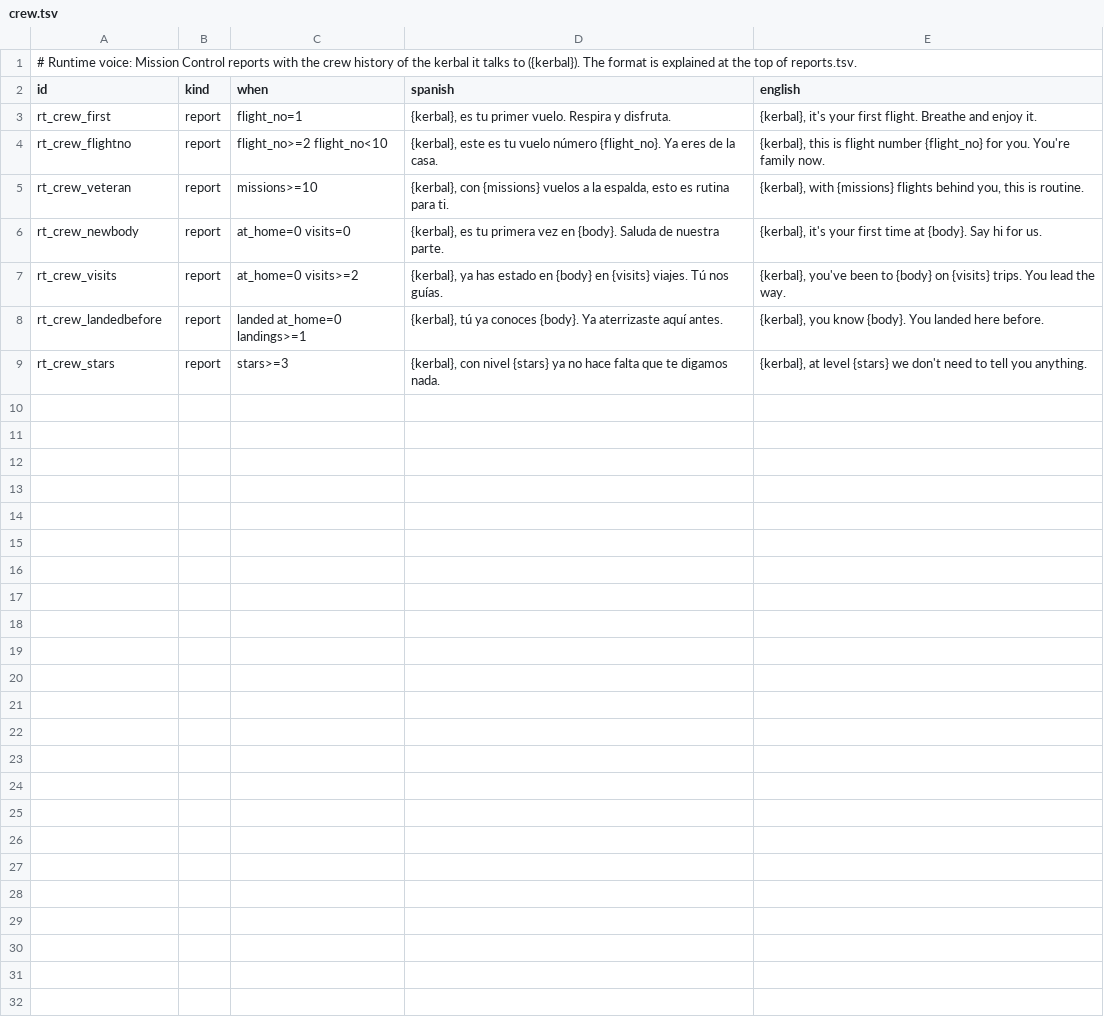
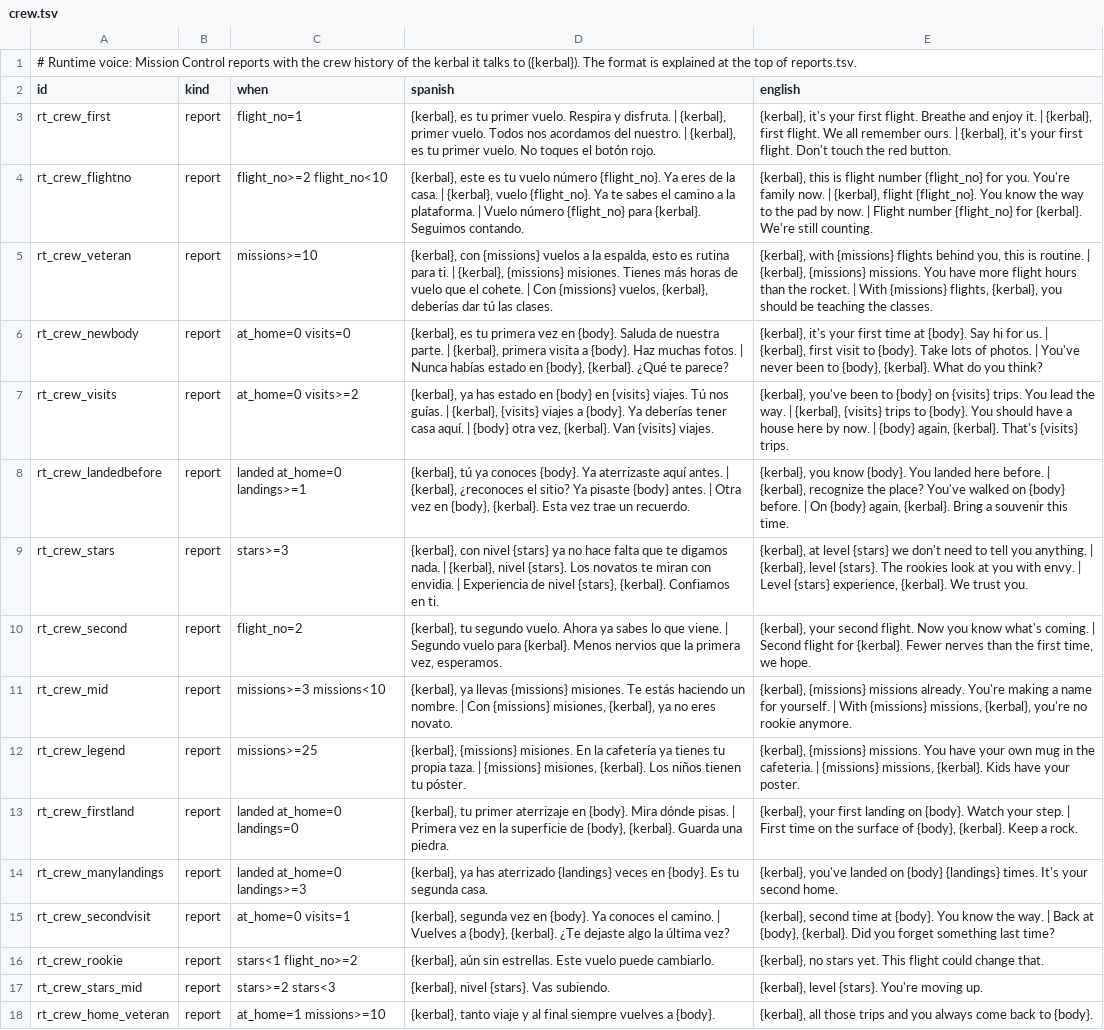
Before and after one commit to D3rpyy/KSP-Lonapse, a TSV file: GameData/Lonapse/Phrases/Runtime/crew.tsv, drawn as a sheet; the diff names each change by its address in the sheet, - before the commit and + after, or states it on an @@ line.

Commit message:
More runtime report, crew history, docking and landing lines and wordings

```diff
--- a/GameData/Lonapse/Phrases/Runtime/crew.tsv
+++ b/GameData/Lonapse/Phrases/Runtime/crew.tsv
-D3 (spanish): …y disfruta.
+D3 (spanish): …y disfruta. | {kerbal}, primer vuelo. Todos nos acordamos del nuestro. | {kerbal}, es tu primer vuelo. No toques el botón rojo.
-E3 (english): …enjoy it.
+E3 (english): …enjoy it. | {kerbal}, first flight. We all remember ours. | {kerbal}, it's your first flight. Don't touch the red button.
-D4 (spanish): …la casa.
+D4 (spanish): …la casa. | {kerbal}, vuelo {flight_no}. Ya te sabes el camino a la plataforma. | Vuelo número {flight_no} para {kerbal}. Seguimos contando.
-E4 (english): …family now.
+E4 (english): …family now. | {kerbal}, flight {flight_no}. You know the way to the pad by now. | Flight number {flight_no} for {kerbal}. We're still counting.
-D5 (spanish): …para ti.
+D5 (spanish): …para ti. | {kerbal}, {missions} misiones. Tienes más horas de vuelo que el cohete. | Con {missions} vuelos, {kerbal}, deberías dar tú las clases.
-E5 (english): …is routine.
+E5 (english): …is routine. | {kerbal}, {missions} missions. You have more flight hours than the rocket. | With {missions} flights, {kerbal}, you should be teaching the classes.
-D6 (spanish): …nuestra parte.
+D6 (spanish): …nuestra parte. | {kerbal}, primera visita a {body}. Haz muchas fotos. | Nunca habías estado en {body}, {kerbal}. ¿Qué te parece?
-E6 (english): …for us.
+E6 (english): …for us. | {kerbal}, first visit to {body}. Take lots of photos. | You've never been to {body}, {kerbal}. What do you think?
-D7 (spanish): …nos guías.
+D7 (spanish): …nos guías. | {kerbal}, {visits} viajes a {body}. Ya deberías tener casa aquí. | {body} otra vez, {kerbal}. Van {visits} viajes.
-E7 (english): …the way.
+E7 (english): …the way. | {kerbal}, {visits} trips to {body}. You should have a house here by now. | {body} again, {kerbal}. That's {visits} trips.
-D8 (spanish): …aquí antes.
+D8 (spanish): …aquí antes. | {kerbal}, ¿reconoces el sitio? Ya pisaste {body} antes. | Otra vez en {body}, {kerbal}. Esta vez trae un recuerdo.
-E8 (english): …here before.
+E8 (english): …here before. | {kerbal}, recognize the place? You've walked on {body} before. | On {body} again, {kerbal}. Bring a souvenir this time.
-D9 (spanish): …digamos nada.
+D9 (spanish): …digamos nada. | {kerbal}, nivel {stars}. Los novatos te miran con envidia. | Experiencia de nivel {stars}, {kerbal}. Confiamos en ti.
-E9 (english): …you anything.
+E9 (english): …you anything. | {kerbal}, level {stars}. The rookies look at you with envy. | Level {stars} experience, {kerbal}. We trust you.
+row 10: rt_crew_second | report | flight_no=2 | {kerbal}, tu segundo vuelo. Ahora ya sabes lo que viene. | Segundo vuelo para {kerbal}. Menos nervios que la primera vez, esperamos. | {kerbal}, your second flight. Now you know what's coming. | Second flight for {kerbal}. Fewer nerves than the first time, we hope.
+row 11: rt_crew_mid | report | missions>=3 missions<10 | {kerbal}, ya llevas {missions} misiones. Te estás haciendo un nombre. | Con {missions} misiones, {kerbal}, ya no eres novato. | {kerbal}, {missions} missions already. You're making a name for yourself. | With {missions} missions, {kerbal}, you're no rookie anymore.
+row 12: rt_crew_legend | report | missions>=25 | {kerbal}, {missions} misiones. En la cafetería ya tienes tu propia taza. | {missions} misiones, {kerbal}. Los niños tienen tu póster. | {kerbal}, {missions} missions. You have your own mug in the cafeteria. | {missions} missions, {kerbal}. Kids have your poster.
+row 13: rt_crew_firstland | report | landed at_home=0 landings=0 | {kerbal}, tu primer aterrizaje en {body}. Mira dónde pisas. | Primera vez en la superficie de {body}, {kerbal}. Guarda una piedra. | {kerbal}, your first landing on {body}. Watch your step. | First time on the surface of {body}, {kerbal}. Keep a rock.
+row 14: rt_crew_manylandings | report | landed at_home=0 landings>=3 | {kerbal}, ya has aterrizado {landings} veces en {body}. Es tu segunda casa. | {kerbal}, you've landed on {body} {landings} times. It's your second home.
+row 15: rt_crew_secondvisit | report | at_home=0 visits=1 | {kerbal}, segunda vez en {body}. Ya conoces el camino. | Vuelves a {body}, {kerbal}. ¿Te dejaste algo la última vez? | {kerbal}, second time at {body}. You know the way. | Back at {body}, {kerbal}. Did you forget something last time?
+row 16: rt_crew_rookie | report | stars<1 flight_no>=2 | {kerbal}, aún sin estrellas. Este vuelo puede cambiarlo. | {kerbal}, no stars yet. This flight could change that.
+row 17: rt_crew_stars_mid | report | stars>=2 stars<3 | {kerbal}, nivel {stars}. Vas subiendo. | {kerbal}, level {stars}. You're moving up.
+row 18: rt_crew_home_veteran | report | at_home=1 missions>=10 | {kerbal}, tanto viaje y al final siempre vuelves a {body}. | {kerbal}, all those trips and you always come back to {body}.
```
Also changed, not shown: GameData/Lonapse/Phrases/Runtime/dock_land.tsv, 3 other files.
